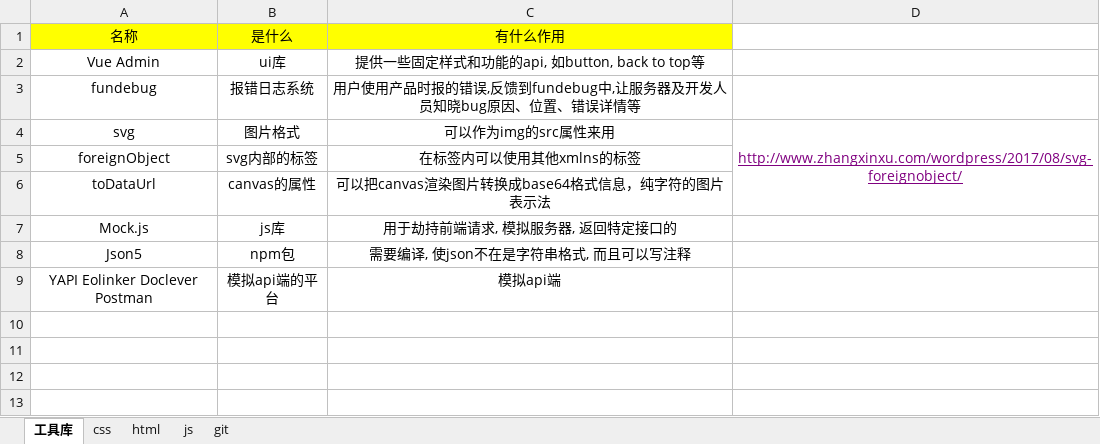
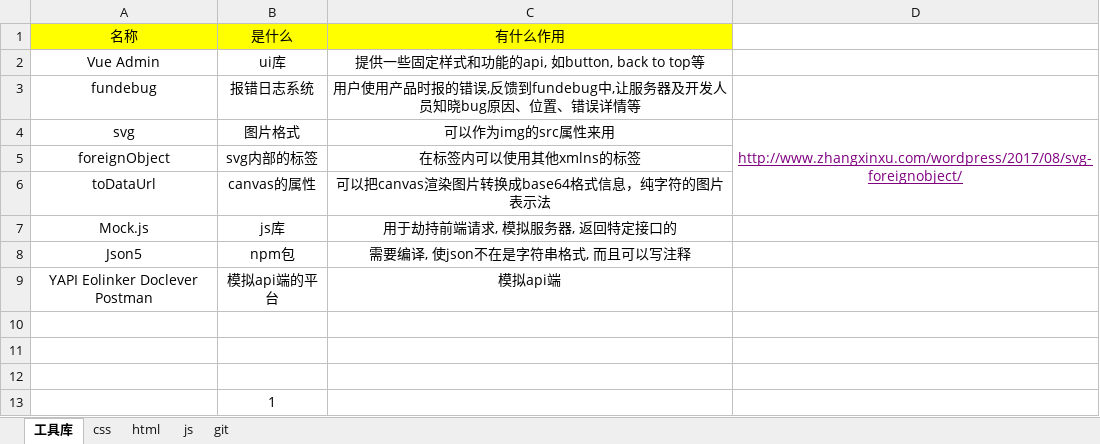
Before and after one commit to 592837154/-, an Excel workbook: 技术.xlsx, sheet 工具库, drawn as a sheet; values as stored, in another font and other column widths than the file's, no borders; the diff names each change by its address in the sheet, - before the commit and + after, or states it on an @@ line.

Commit message:
6-7

```diff
--- a/技术.xlsx (sheet 工具库)
+++ b/技术.xlsx (sheet 工具库)
+row 10: (empty)
+row 11: (empty)
+row 12: (empty)
+row 13:  | 1
```
